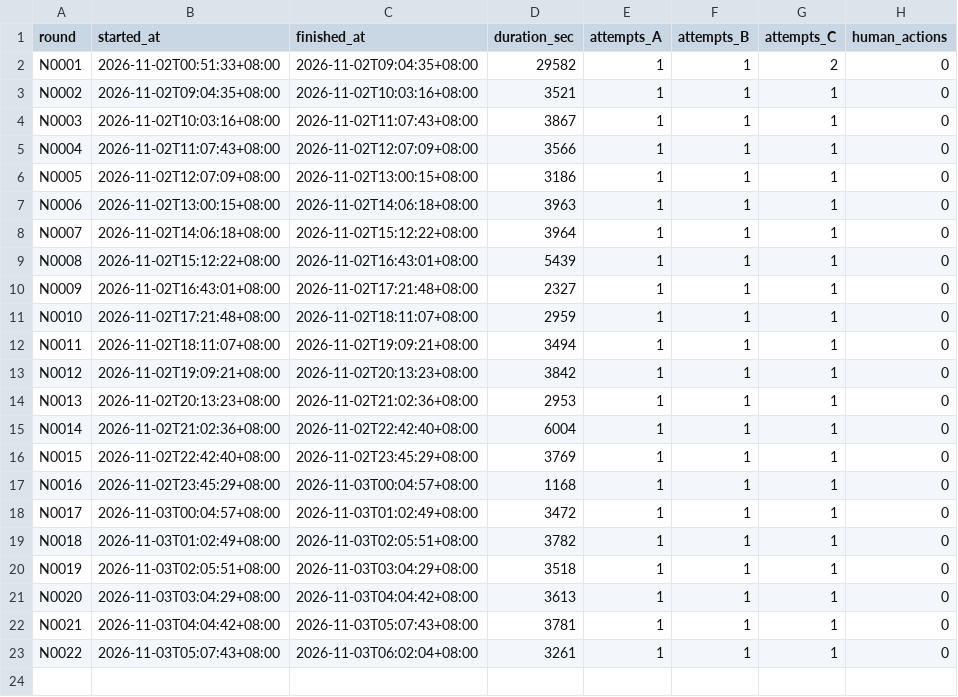
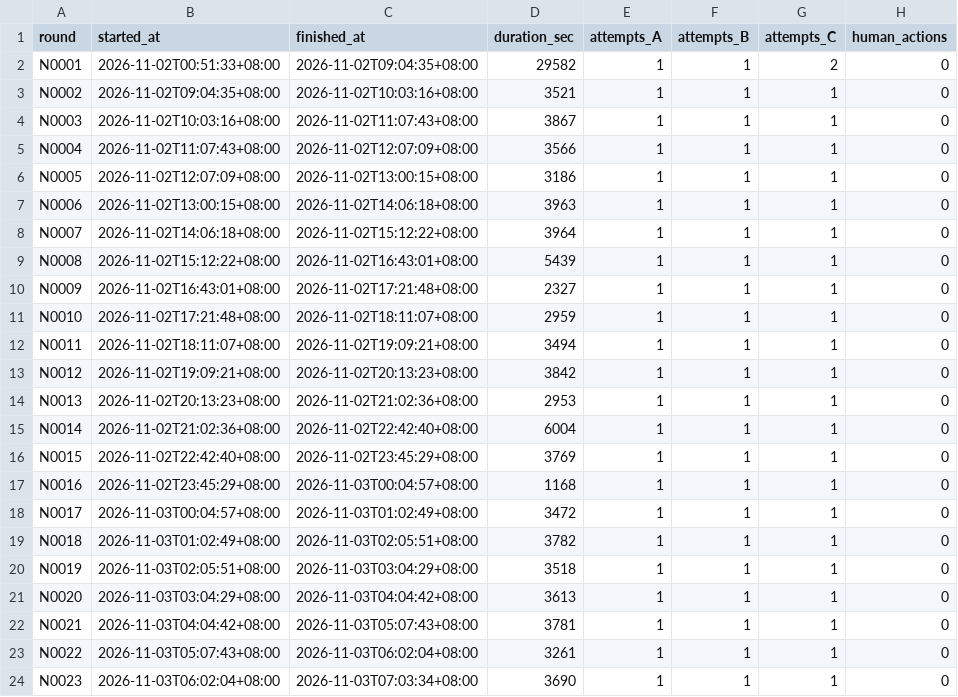
Before and after one commit to Brad88-Lee/AI-EN-Words, a CSV file: metrics/rounds.csv, drawn as a sheet; the diff names each change by its address in the sheet, - before the commit and + after, or states it on an @@ line.

```diff
--- a/metrics/rounds.csv
+++ b/metrics/rounds.csv
+row 24: N0023 | 2026-11-03T06:02:04+08:00 | 2026-11-03T07:03:34+08:00 | 3690 | 1 | 1 | 1 | 0
```
Also changed, not shown: 5 other files.
